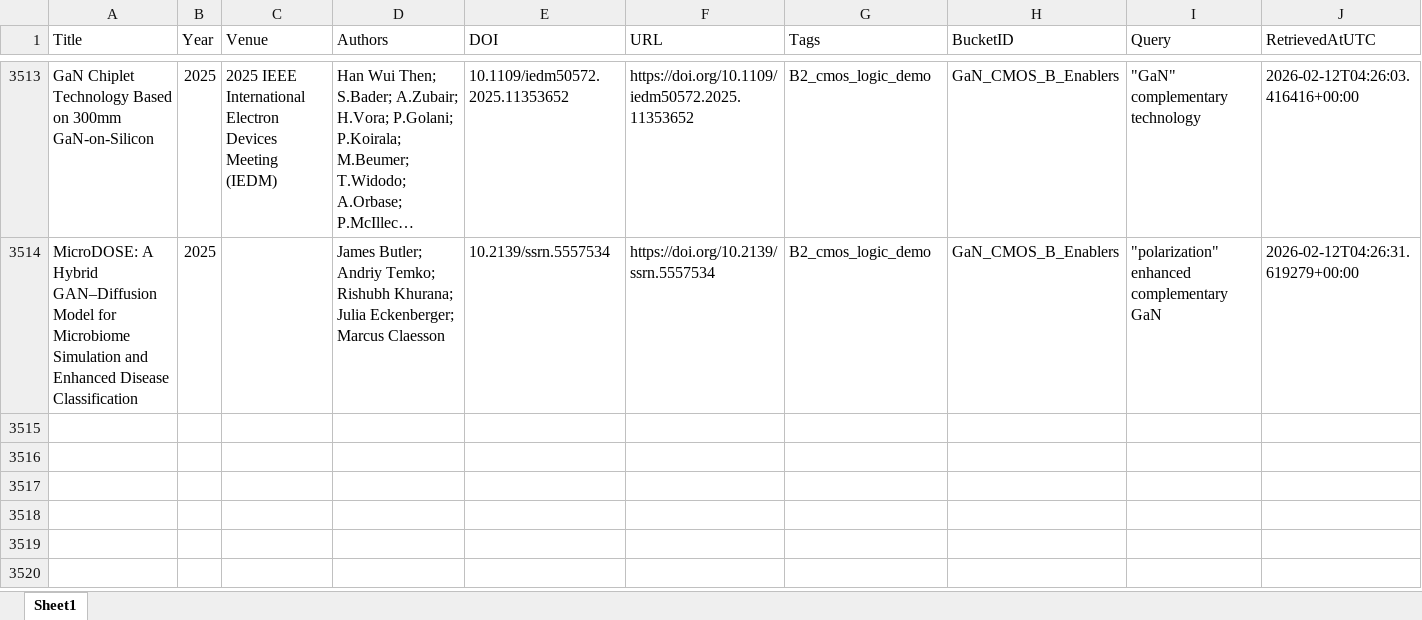
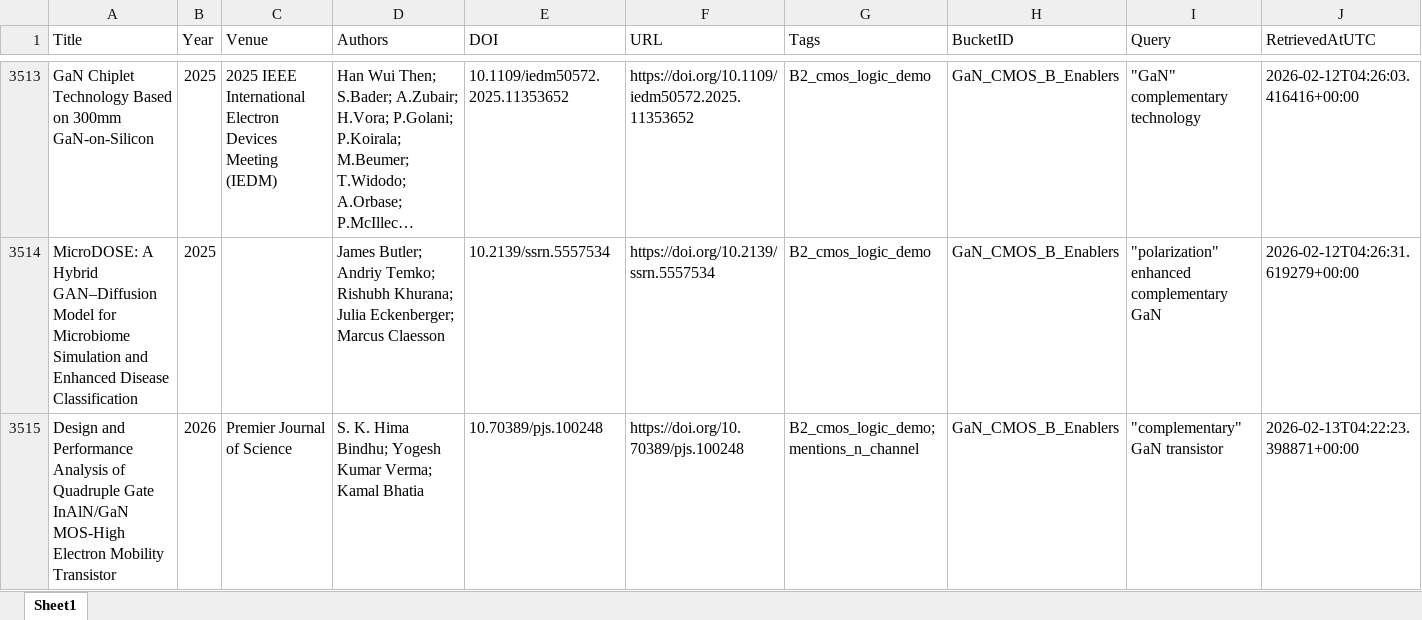
Before and after one commit to kainlulow/IKD_GaN_Project, an Excel workbook: 01_literature/IKD_Literature_Master.xlsx, sheet Sheet1, drawn as a sheet; only a part is shown, gaps mark what is left out; long unchanged cells end in …; values as stored, in another font and other column widths than the file's, no borders; rows hold the shown columns only; the diff covers the shown part only; the diff names each change by its address in the sheet, - before the commit and + after, or states it on an @@ line.

```diff
--- a/01_literature/IKD_Literature_Master.xlsx (sheet Sheet1)
+++ b/01_literature/IKD_Literature_Master.xlsx (sheet Sheet1)
+row 3515: Design and Performance Analysis of Quadruple Gate InAlN/GaN MOS-High Electron Mobility Transistor | 2026 | Premier Journal of Science | S. K. Hima Bindhu; Yogesh Kumar Verma; Kamal Bhatia | 10.70389/pjs.100248 | https://doi.org/10.70389/pjs.100248 | B2_cmos_logic_demo; mentions_n_channel | GaN_CMOS_B_Enablers | "complementary" GaN transistor | 2026-02-13T04:22:23.398871+00:00
```
Also changed, not shown: 3 added rows elsewhere in this sheet, 01_literature/IKD_ReviewQueue.xlsx, 02_reports/node_b/NodeB_Candidates_ReviewQueue.xlsx, 3 other files.
